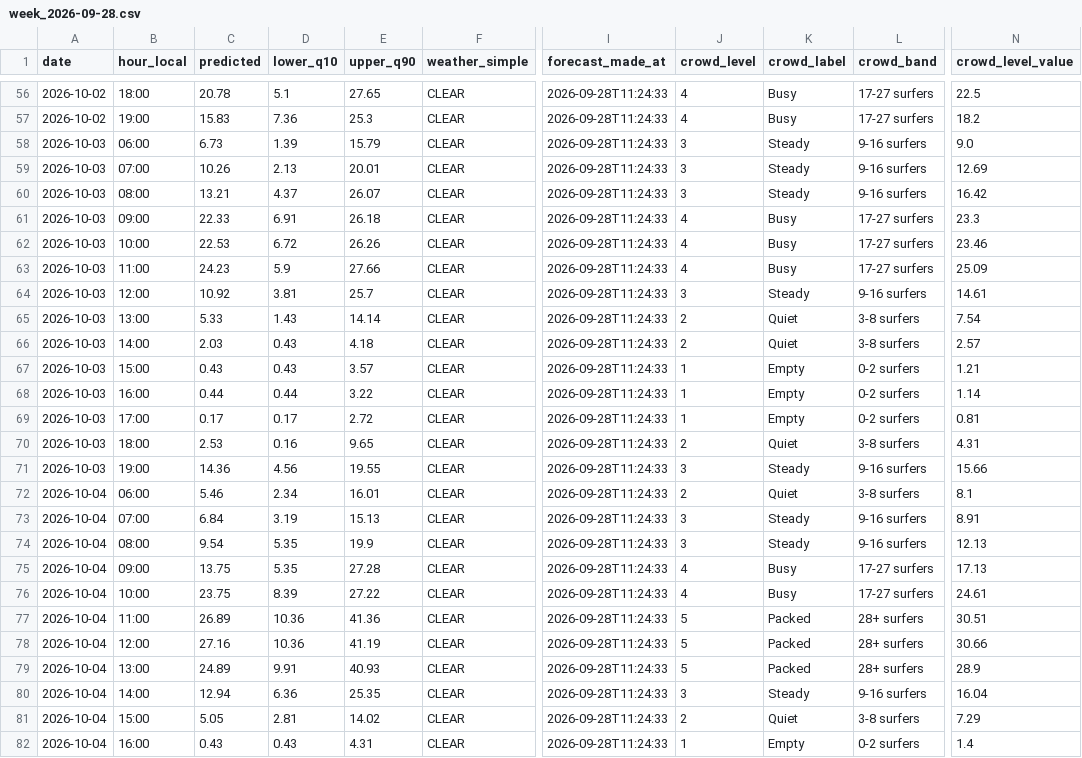
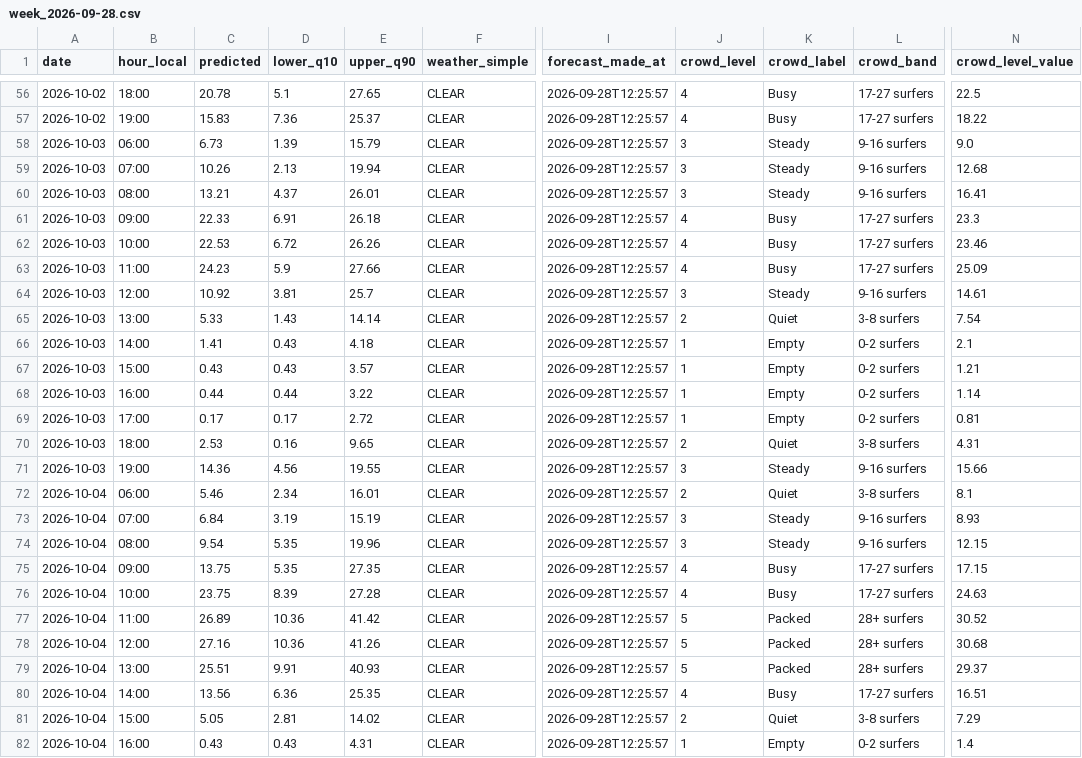
Before and after one commit to jf-silverman/sum-surfers, a CSV file: data/forecasts/week_2026-09-28.csv, drawn as a sheet; only a part is shown, gaps mark what is left out; the diff covers the shown part only; the diff names each change by its address in the sheet, - before the commit and + after, or states it on an @@ line.

```diff
--- a/data/forecasts/week_2026-09-28.csv
+++ b/data/forecasts/week_2026-09-28.csv
-I56:I82 (forecast_made_at): 2026-09-28T11:24:33
+I56:I82 (forecast_made_at): 2026-09-28T12:25:57
-E57 (upper_q90): 25.3
+E57 (upper_q90): 25.37
-N57 (crowd_level_value): 18.2
+N57 (crowd_level_value): 18.22
-E59 (upper_q90): 20.01
+E59 (upper_q90): 19.94
-N59 (crowd_level_value): 12.69
+N59 (crowd_level_value): 12.68
-E60 (upper_q90): 26.07
+E60 (upper_q90): 26.01
-N60 (crowd_level_value): 16.42
+N60 (crowd_level_value): 16.41
-C66 (predicted): 2.03
+C66 (predicted): 1.41
-J66 (crowd_level): 2
+J66 (crowd_level): 1
-K66 (crowd_label): Quiet
+K66 (crowd_label): Empty
-L66 (crowd_band): 3-8 surfers
+L66 (crowd_band): 0-2 surfers
-N66 (crowd_level_value): 2.57
+N66 (crowd_level_value): 2.1
-E73 (upper_q90): 15.13
+E73 (upper_q90): 15.19
-N73 (crowd_level_value): 8.91
+N73 (crowd_level_value): 8.93
-E74 (upper_q90): 19.9
+E74 (upper_q90): 19.96
-N74 (crowd_level_value): 12.13
+N74 (crowd_level_value): 12.15
-E75 (upper_q90): 27.28
+E75 (upper_q90): 27.35
-N75 (crowd_level_value): 17.13
+N75 (crowd_level_value): 17.15
-E76 (upper_q90): 27.22
+E76 (upper_q90): 27.28
-N76 (crowd_level_value): 24.61
+N76 (crowd_level_value): 24.63
-E77 (upper_q90): 41.36
+E77 (upper_q90): 41.42
-N77 (crowd_level_value): 30.51
+N77 (crowd_level_value): 30.52
-E78 (upper_q90): 41.19
+E78 (upper_q90): 41.26
-N78 (crowd_level_value): 30.66
+N78 (crowd_level_value): 30.68
-C79 (predicted): 24.89
+C79 (predicted): 25.51
-N79 (crowd_level_value): 28.9
+N79 (crowd_level_value): 29.37
-C80 (predicted): 12.94
+C80 (predicted): 13.56
-J80 (crowd_level): 3
+J80 (crowd_level): 4
-K80 (crowd_label): Steady
+K80 (crowd_label): Busy
-L80 (crowd_band): 9-16 surfers
+L80 (crowd_band): 17-27 surfers
-N80 (crowd_level_value): 16.04
+N80 (crowd_level_value): 16.51
```
Also changed, not shown: 134 edited cells elsewhere in this file, 2 other files.
